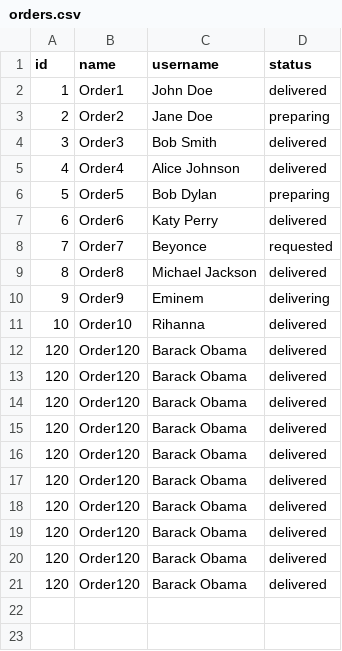
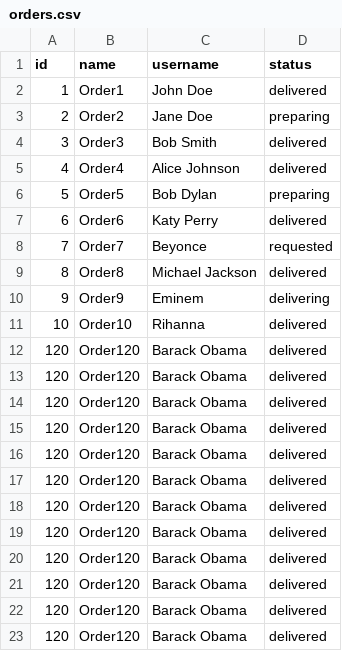
Before and after one commit to Ahmed-Rushdi/ecommerce, a CSV file: tracking/orders.csv, drawn as a sheet.

```diff
--- a/tracking/orders.csv
+++ b/tracking/orders.csv
@@ -21 +21,3 @@ id,name,username,status
 120,Order120,Barack Obama,delivered
+120,Order120,Barack Obama,delivered
+120,Order120,Barack Obama,delivered
```
Also changed, not shown: 2 other files.
